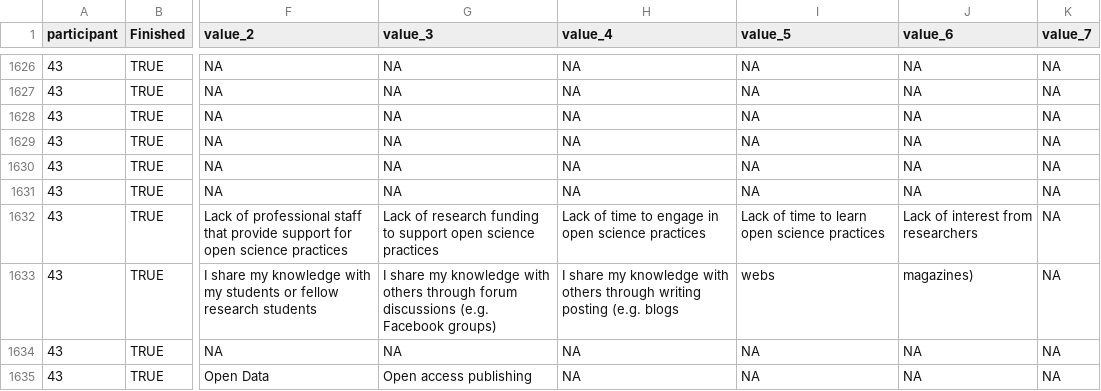
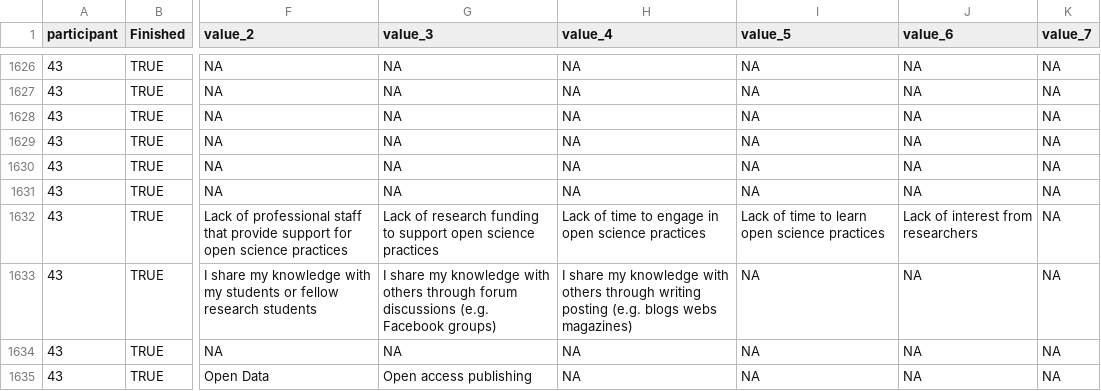
Before and after one commit to eur-nl/2021_ERIM_OS_Survey, a CSV file: data/preproc/CLEAN_20210608_ERIM_OS_Survey.csv, drawn as a sheet; only a part is shown, gaps mark what is left out; the diff names each change by its address in the sheet, - before the commit and + after, or states it on an @@ line.

Commit message:
save clean file with fixed response to Q8.4

```diff
--- a/data/preproc/CLEAN_20210608_ERIM_OS_Survey.csv
+++ b/data/preproc/CLEAN_20210608_ERIM_OS_Survey.csv
-H1633 (value_4): …(e.g. blogs
+H1633 (value_4): …(e.g. blogs webs magazines)
-I1633 (value_5): webs
+I1633 (value_5): NA
-J1633 (value_6): magazines)
+J1633 (value_6): NA
```
